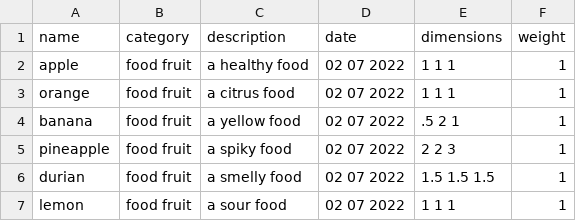
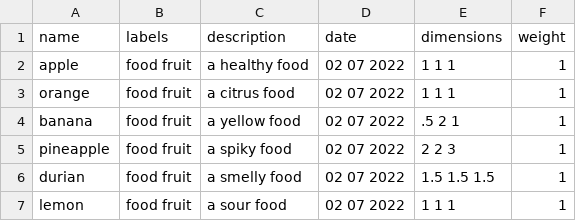
Before and after one commit to benfpv/Lone, a CSV file: itemsList.csv, drawn as a sheet.

Commit message:
Update class_items.py and itemsList.csv
Change Item.tags to Item.labels for logistical reasons.

```diff
--- a/itemsList.csv
+++ b/itemsList.csv
@@ -1,2 +1,2 @@
-name,category,description,date,dimensions,weight
+name,labels,description,date,dimensions,weight
 apple,food fruit,a healthy food,02 07 2022,1 1 1,1
```
Also changed, not shown: 1 other file.
